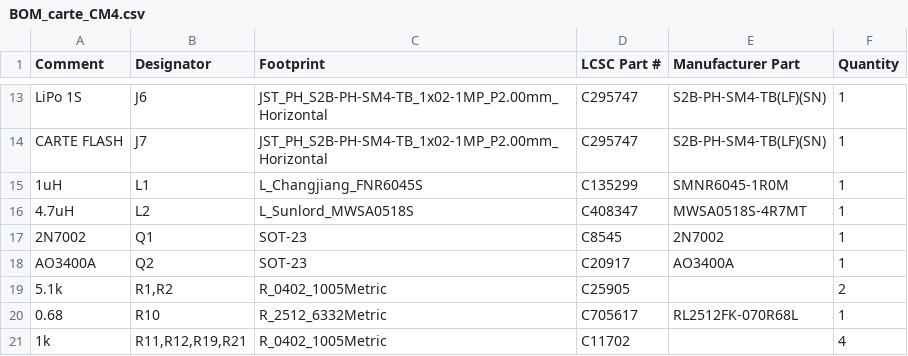
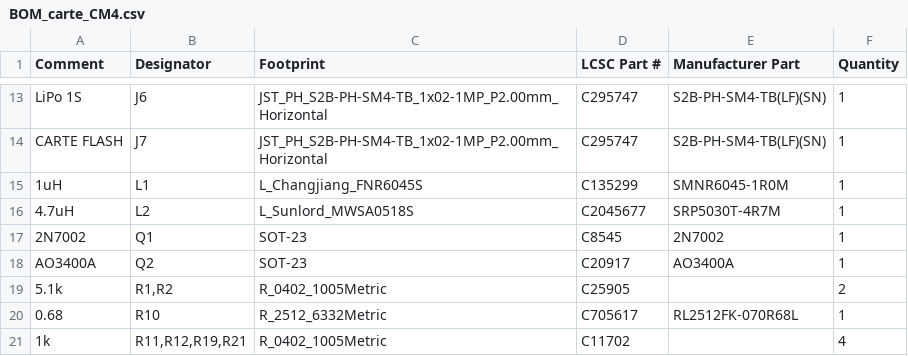
Before and after one commit to ArseneGA/HALO720, a CSV file: hardware/v3/fabrication/carte_CM4/BOM_carte_CM4.csv, drawn as a sheet; only a part is shown, gaps mark what is left out.

```diff
--- a/hardware/v3/fabrication/carte_CM4/BOM_carte_CM4.csv
+++ b/hardware/v3/fabrication/carte_CM4/BOM_carte_CM4.csv
@@ -15,3 +15,3 @@ CARTE FLASH,J7,JST_PH_S2B-PH-SM4-TB_1x02-1MP_P2.00mm_Horizontal,C295747,S2B-PH-S
 1uH,L1,L_Changjiang_FNR6045S,C135299,SMNR6045-1R0M,1
-4.7uH,L2,L_Sunlord_MWSA0518S,C408347,MWSA0518S-4R7MT,1
+4.7uH,L2,L_Sunlord_MWSA0518S,C2045677,SRP5030T-4R7M,1
 2N7002,Q1,SOT-23,C8545,2N7002,1
```
Also changed, not shown: 30 other files.
